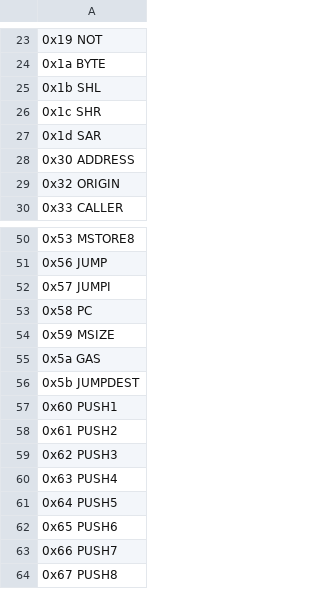
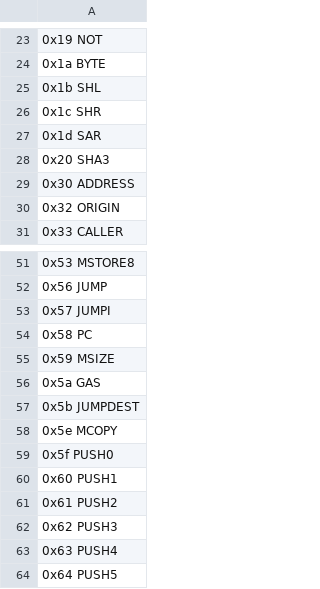
Before and after one commit to pgebal/gas-cost-estimator, a CSV file: src/program_generator/data/selection.csv, drawn as a sheet; only a part is shown, gaps mark what is left out; the shorter side is filled out with more unchanged rows; the diff names each change by its address in the sheet, - before the commit and + after, or states it on an @@ line.

Commit message:
all_programs

```diff
--- a/src/program_generator/data/selection.csv
+++ b/src/program_generator/data/selection.csv
+row 28: 0x20 SHA3
+row 58: 0x5e MCOPY
+row 59: 0x5f PUSH0
```
Also changed, not shown: 8 other files.
